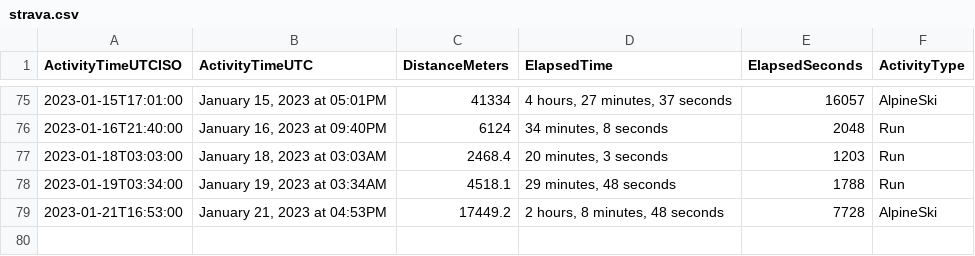
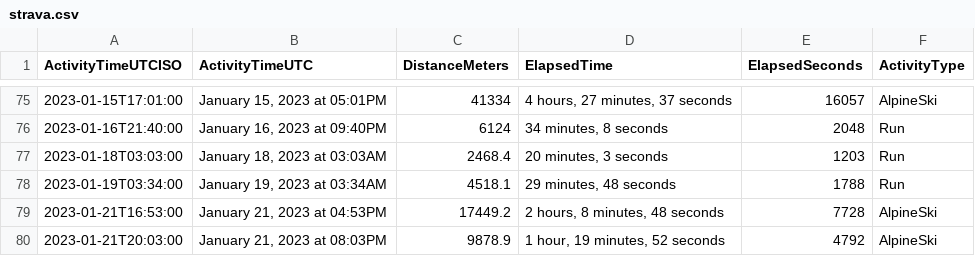
Before and after one commit to casassg/stats, a CSV file: strava.csv, drawn as a sheet; only a part is shown, gaps mark what is left out; the diff names each change by its address in the sheet, - before the commit and + after, or states it on an @@ line.

Commit message:
Flat: latest data (2023-01-21T20:37:50.836Z) {   "date": "2023-01-21T20:37:50.836Z",   "files": [     {       "name": "strava.csv",       "deltaBytes": 106,       "source": "https://docs.google.com/spreadsheets/d/1hQwF3sVDmqJ9rjAku9TIGDjpqrkhtO1QUyvLb5d2QFc/export?format=csv&gid=1980723697"     }   ] }

```diff
--- a/strava.csv
+++ b/strava.csv
+row 80: 2023-01-21T20:03:00 | January 21, 2023 at 08:03PM | 9878.9 | 1 hour, 19 minutes, 52 seconds | 4792 | AlpineSki
```
